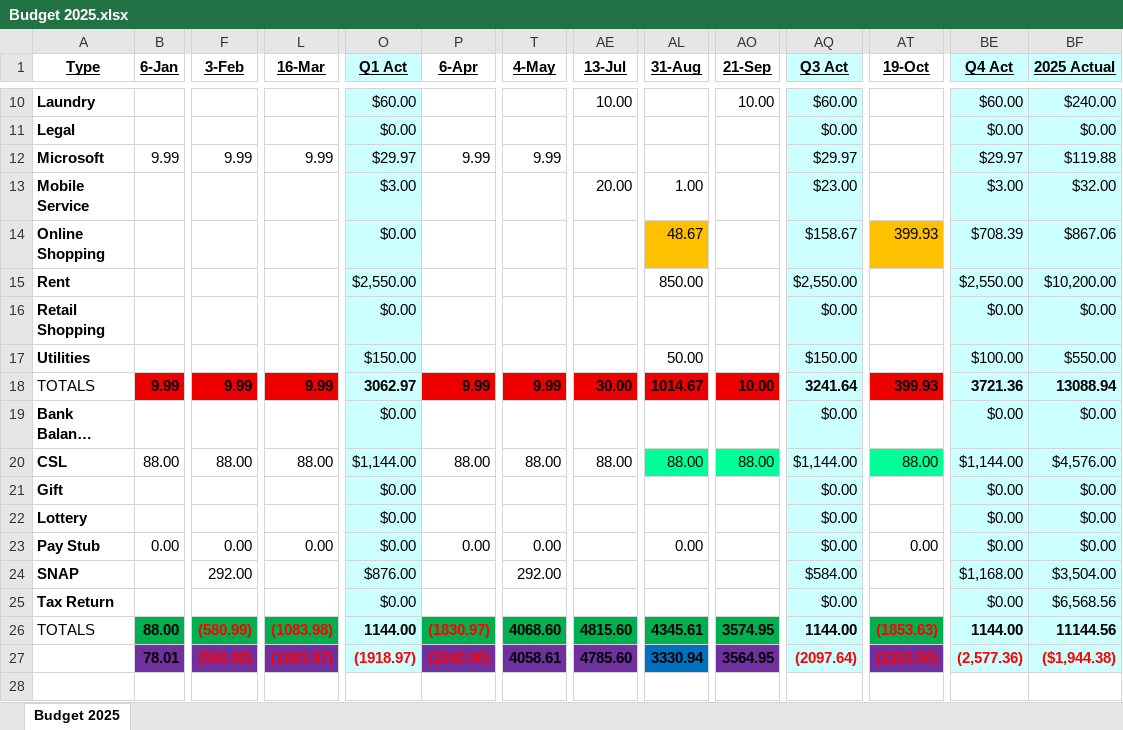
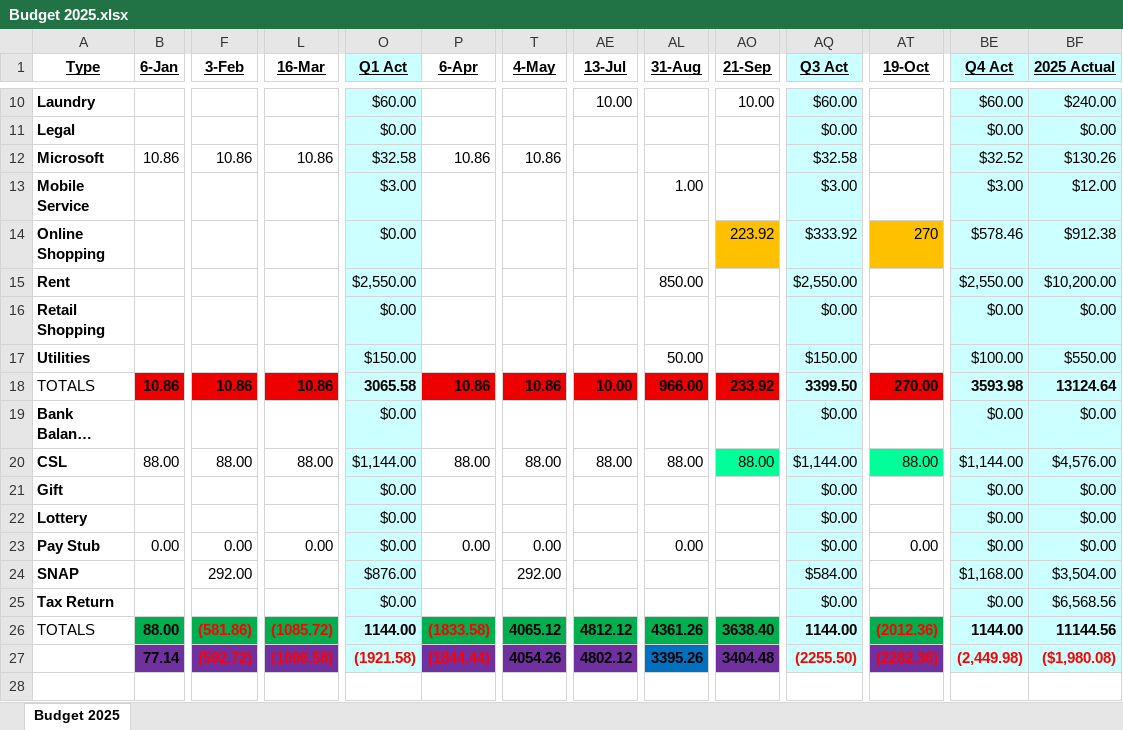
Before and after one commit to johnbodhi/budget, an Excel workbook: Budget 2025.xlsx, sheet Budget 2025, drawn as a sheet; only a part is shown, gaps mark what is left out; long unchanged cells end in …; values as stored, in another font and other column widths than the file's, no borders; removed rows and columns are numbered as before the commit, all else as after; rows hold the shown columns only; the diff covers the shown part only; the diff names each change by its address in the sheet, - before the commit and + after, or states it on an @@ line.

```diff
--- a/Budget 2025.xlsx (sheet Budget 2025)
+++ b/Budget 2025.xlsx (sheet Budget 2025)
-row 12: Microsoft | 9.99 | 9.99 | 9.99 | $29.97 | 9.99 | 9.99 |  |  |  | $29.97 |  | $29.97 | $119.88
+row 12: Microsoft | 10.86 | 10.86 | 10.86 | $32.58 | 10.86 | 10.86 |  |  |  | $32.58 |  | $32.52 | $130.26
-AE13 (13-Jul): 20.00
+AE13 (13-Jul): (empty)
-AQ13 (Q3 Act): $23.00
+AQ13 (Q3 Act): $3.00
-BF13 (2025 Actual): $32.00
+BF13 (2025 Actual): $12.00
-AL14 (31-Aug): 48.67
+AL14 (31-Aug): (empty)
-AL14 fill: #FFC000
+AL14 fill: none
-AO14 (21-Sep): (empty)
+AO14 (21-Sep): 223.92
-AO14 fill: none
+AO14 fill: #FFC000
-AQ14 (Q3 Act): $158.67
+AQ14 (Q3 Act): $333.92
-AT14 (19-Oct): 399.93
+AT14 (19-Oct): 270
-BE14 (Q4 Act): $708.39
+BE14 (Q4 Act): $578.46
-BF14 (2025 Actual): $867.06
+BF14 (2025 Actual): $912.38
-B18 (6-Jan): 9.99
+B18 (6-Jan): 10.86
-F18 (3-Feb): 9.99
+F18 (3-Feb): 10.86
-L18 (16-Mar): 9.99
+L18 (16-Mar): 10.86
-O18 (Q1 Act): 3062.97
+O18 (Q1 Act): 3065.58
-P18 (6-Apr): 9.99
+P18 (6-Apr): 10.86
-T18 (4-May): 9.99
+T18 (4-May): 10.86
-AE18 (13-Jul): 30.00
+AE18 (13-Jul): 10.00
-AL18 (31-Aug): 1014.67
+AL18 (31-Aug): 966.00
-AO18 (21-Sep): 10.00
+AO18 (21-Sep): 233.92
-AQ18 (Q3 Act): 3241.64
+AQ18 (Q3 Act): 3399.50
-AT18 (19-Oct): 399.93
+AT18 (19-Oct): 270.00
-BE18 (Q4 Act): 3721.36
+BE18 (Q4 Act): 3593.98
-BF18 (2025 Actual): 13088.94
+BF18 (2025 Actual): 13124.64
-AL20 fill: #00FF99
+AL20 fill: none
-row 26: TOTALS | 88.00 | (580.99) | (1083.98) | 1144.00 | (1830.97) | 4068.60 | 4815.60 | 4345.61 | 3574.95 | 1144.00 | (1853.63) | 1144.00 | 11144.56
-row 27:  | 78.01 | (590.98) | (1093.97) | (1918.97) | (1840.96) | 4058.61 | 4785.60 | 3330.94 | 3564.95 | (2097.64) | (2253.56) | (2,577.36) | ($1,944.38)
+row 26: TOTALS | 88.00 | (581.86) | (1085.72) | 1144.00 | (1833.58) | 4065.12 | 4812.12 | 4361.26 | 3638.40 | 1144.00 | (2012.36) | 1144.00 | 11144.56
+row 27:  | 77.14 | (592.72) | (1096.58) | (1921.58) | (1844.44) | 4054.26 | 4802.12 | 3395.26 | 3404.48 | (2255.50) | (2282.36) | (2,449.98) | ($1,980.08)
```
Also changed, not shown: 12 edited cells elsewhere in this sheet, 3 other files.
